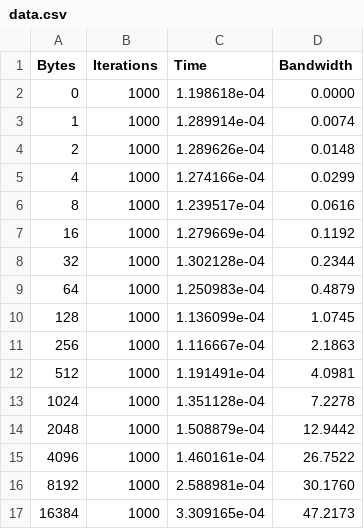
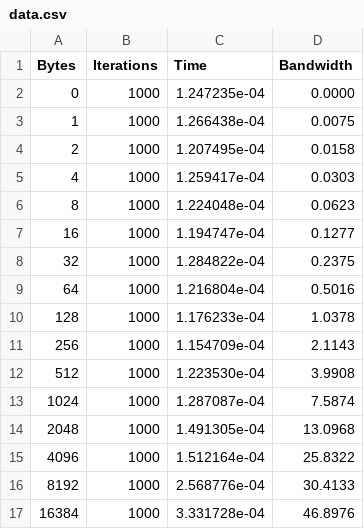
Before and after one commit to haphop228/hpc_spbu_labs, a CSV file: openMPI/task3/data.csv, drawn as a sheet; only a part is shown; the diff covers the shown part only.

```diff
--- a/openMPI/task3/data.csv
+++ b/openMPI/task3/data.csv
@@ -1,17 +1,17 @@
 Bytes;Iterations;Time;Bandwidth
-0;1000;1.198618e-04;0.0000
-1;1000;1.289914e-04;0.0074
-2;1000;1.289626e-04;0.0148
-4;1000;1.274166e-04;0.0299
-8;1000;1.239517e-04;0.0616
-16;1000;1.279669e-04;0.1192
-32;1000;1.302128e-04;0.2344
-64;1000;1.250983e-04;0.4879
-128;1000;1.136099e-04;1.0745
-256;1000;1.116667e-04;2.1863
-512;1000;1.191491e-04;4.0981
-1024;1000;1.351128e-04;7.2278
-2048;1000;1.508879e-04;12.9442
-4096;1000;1.460161e-04;26.7522
-8192;1000;2.588981e-04;30.1760
-16384;1000;3.309165e-04;47.2173
+0;1000;1.247235e-04;0.0000
+1;1000;1.266438e-04;0.0075
+2;1000;1.207495e-04;0.0158
+4;1000;1.259417e-04;0.0303
+8;1000;1.224048e-04;0.0623
+16;1000;1.194747e-04;0.1277
+32;1000;1.284822e-04;0.2375
+64;1000;1.216804e-04;0.5016
+128;1000;1.176233e-04;1.0378
+256;1000;1.154709e-04;2.1143
+512;1000;1.223530e-04;3.9908
+1024;1000;1.287087e-04;7.5874
+2048;1000;1.491305e-04;13.0968
+4096;1000;1.512164e-04;25.8322
+8192;1000;2.568776e-04;30.4133
+16384;1000;3.331728e-04;46.8976
```
Also changed, not shown: 20 edited cells elsewhere in this file, 51 other files.
